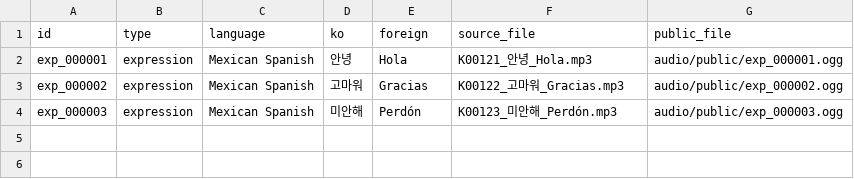
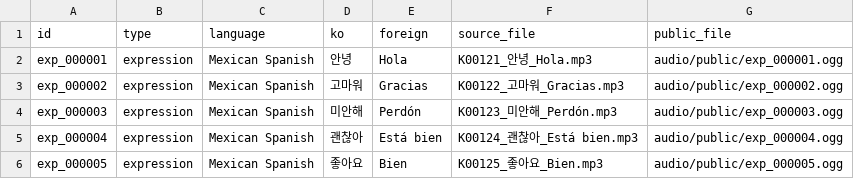
Before and after one commit to ai2bmade/KoreanSpanishAudioBot, a CSV file: content/audio_manifest.csv, drawn as a sheet; the diff names each change by its address in the sheet, - before the commit and + after, or states it on an @@ line.

Commit message:
Update sample audio set

```diff
--- a/content/audio_manifest.csv
+++ b/content/audio_manifest.csv
+row 5: exp_000004 | expression | Mexican Spanish | 괜찮아 | Está bien | K00124_괜찮아_Está bien.mp3 | audio/public/exp_000004.ogg
+row 6: exp_000005 | expression | Mexican Spanish | 좋아요 | Bien | K00125_좋아요_Bien.mp3 | audio/public/exp_000005.ogg
```
Also changed, not shown: 7 other files.
